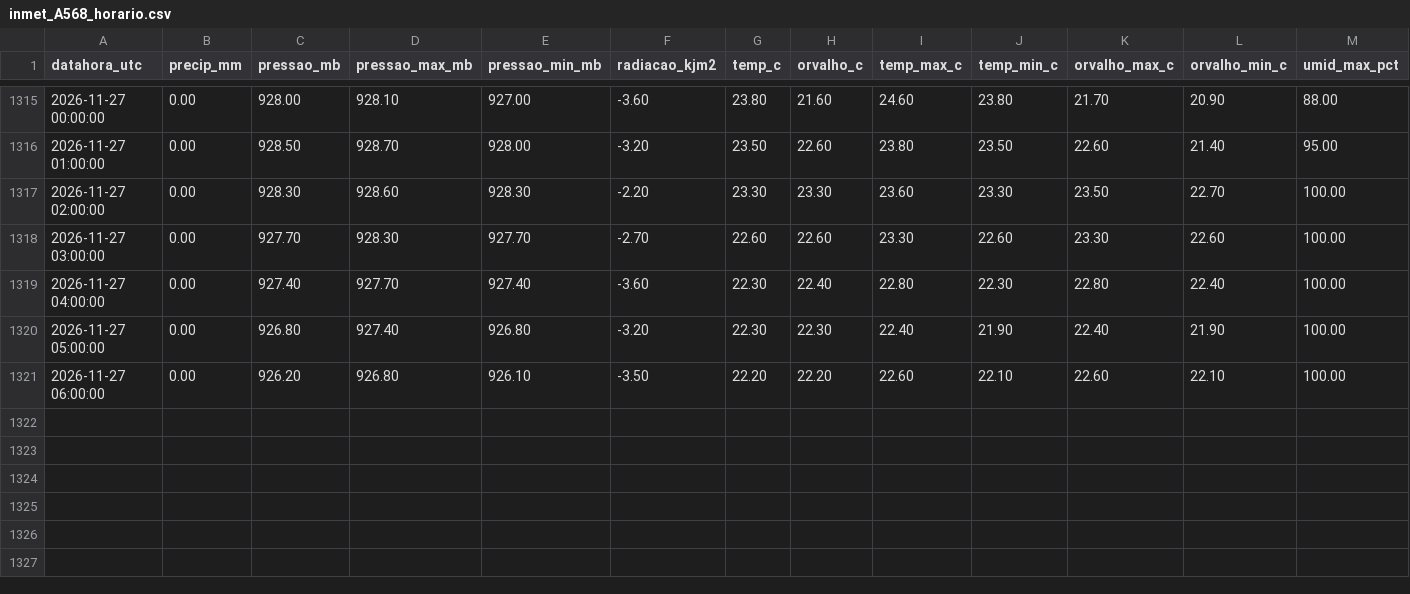
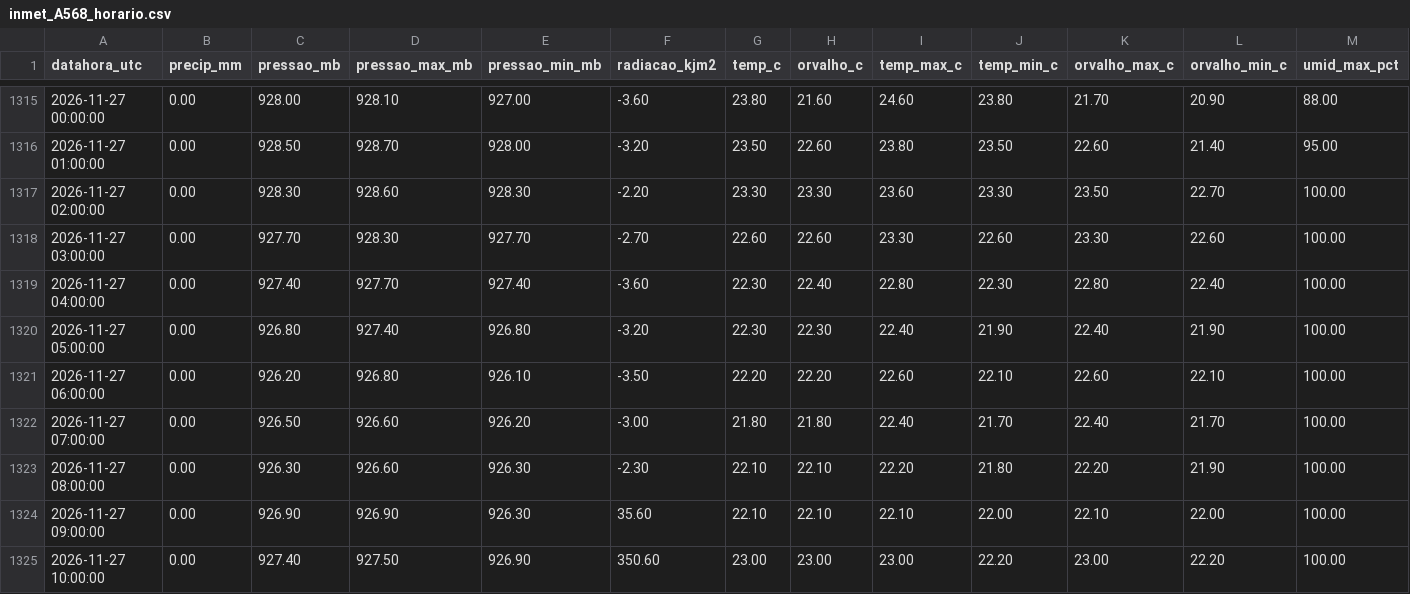
Before and after one commit to thi-damasceno/previsao-chuva-uberaba, a CSV file: dados/inmet_A568_horario.csv, drawn as a sheet; only a part is shown, gaps mark what is left out; rows hold the shown columns only; the diff names each change by its address in the sheet, - before the commit and + after, or states it on an @@ line.

```diff
--- a/dados/inmet_A568_horario.csv
+++ b/dados/inmet_A568_horario.csv
+row 1322: 2026-11-27 07:00:00 | 0.00 | 926.50 | 926.60 | 926.20 | -3.00 | 21.80 | 21.80 | 22.40 | 21.70 | 22.40 | 21.70 | 100.00
+row 1323: 2026-11-27 08:00:00 | 0.00 | 926.30 | 926.60 | 926.30 | -2.30 | 22.10 | 22.10 | 22.20 | 21.80 | 22.20 | 21.90 | 100.00
+row 1324: 2026-11-27 09:00:00 | 0.00 | 926.90 | 926.90 | 926.30 | 35.60 | 22.10 | 22.10 | 22.10 | 22.00 | 22.10 | 22.00 | 100.00
+row 1325: 2026-11-27 10:00:00 | 0.00 | 927.40 | 927.50 | 926.90 | 350.60 | 23.00 | 23.00 | 23.00 | 22.20 | 23.00 | 22.20 | 100.00
```
Also changed, not shown: 2 other files.
